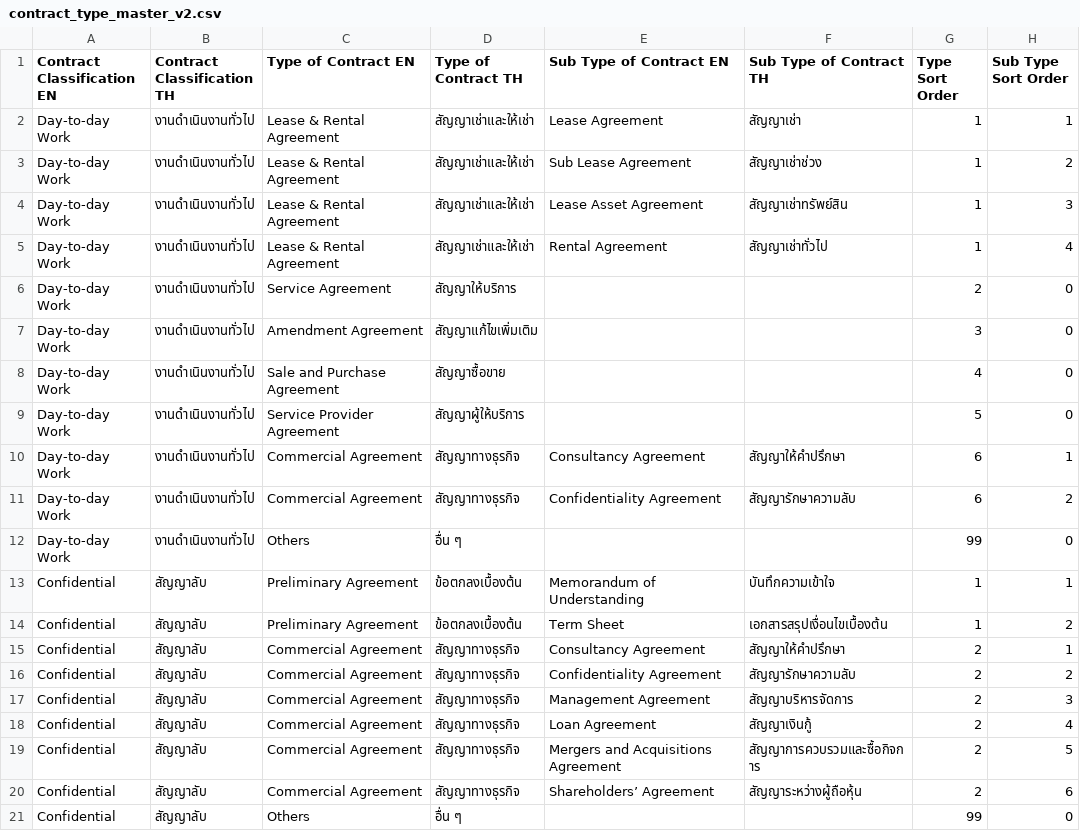
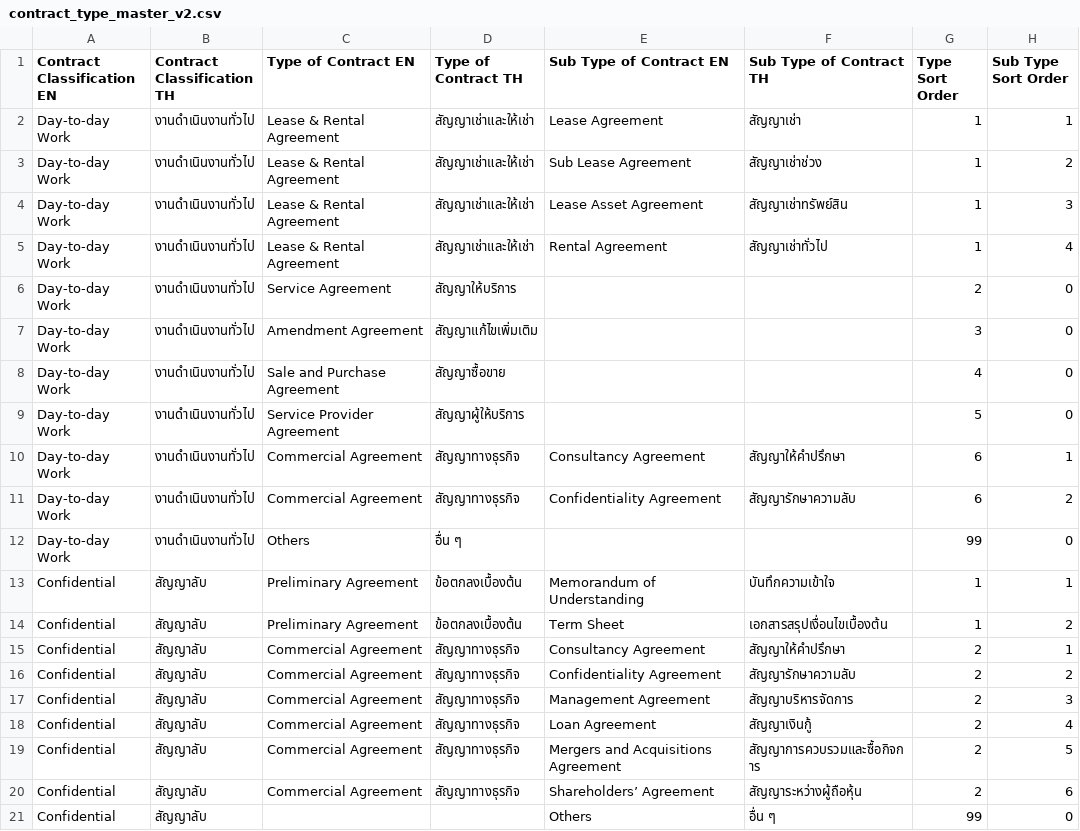
Before and after one commit to Phuphaq1/T23-Tracking-Contract, a CSV file: data/contract_type_master_v2.csv, drawn as a sheet.

```diff
--- a/data/contract_type_master_v2.csv
+++ b/data/contract_type_master_v2.csv
@@ -20,2 +20,2 @@ Confidential,สัญญาลับ,Commercial Agreement,สัญญาทา
 Confidential,สัญญาลับ,Commercial Agreement,สัญญาทางธุรกิจ,Shareholders’ Agreement,สัญญาระหว่างผู้ถือหุ้น,2,6
-Confidential,สัญญาลับ,Others,อื่น ๆ,,,99,0
+Confidential,สัญญาลับ,,,Others,อื่น ๆ,99,0
```
Also changed, not shown: 2 other files.
